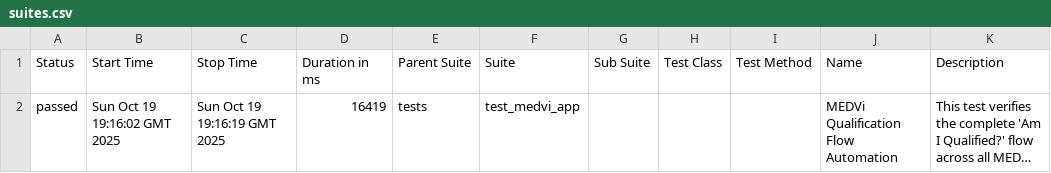
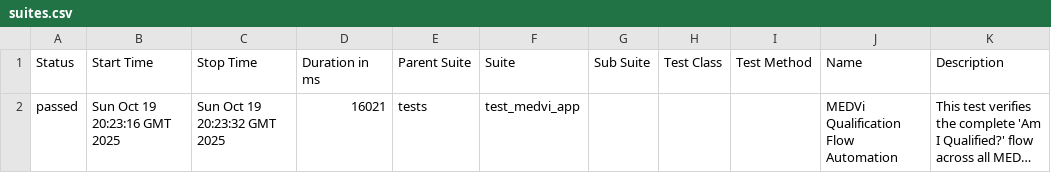
Before and after one commit to MedviHealth/Medvi-App-Automation-by-Muhammad, a CSV file: data/suites.csv, drawn as a sheet; long unchanged cells end in …; the diff names each change by its address in the sheet, - before the commit and + after, or states it on an @@ line.

```diff
--- a/data/suites.csv
+++ b/data/suites.csv
-B2 (Start Time): Sun Oct 19 19:16:02 GMT 2025
+B2 (Start Time): Sun Oct 19 20:23:16 GMT 2025
-C2 (Stop Time): Sun Oct 19 19:16:19 GMT 2025
+C2 (Stop Time): Sun Oct 19 20:23:32 GMT 2025
-D2 (Duration in ms): 16419
+D2 (Duration in ms): 16021
```
Also changed, not shown: 26 other files.
